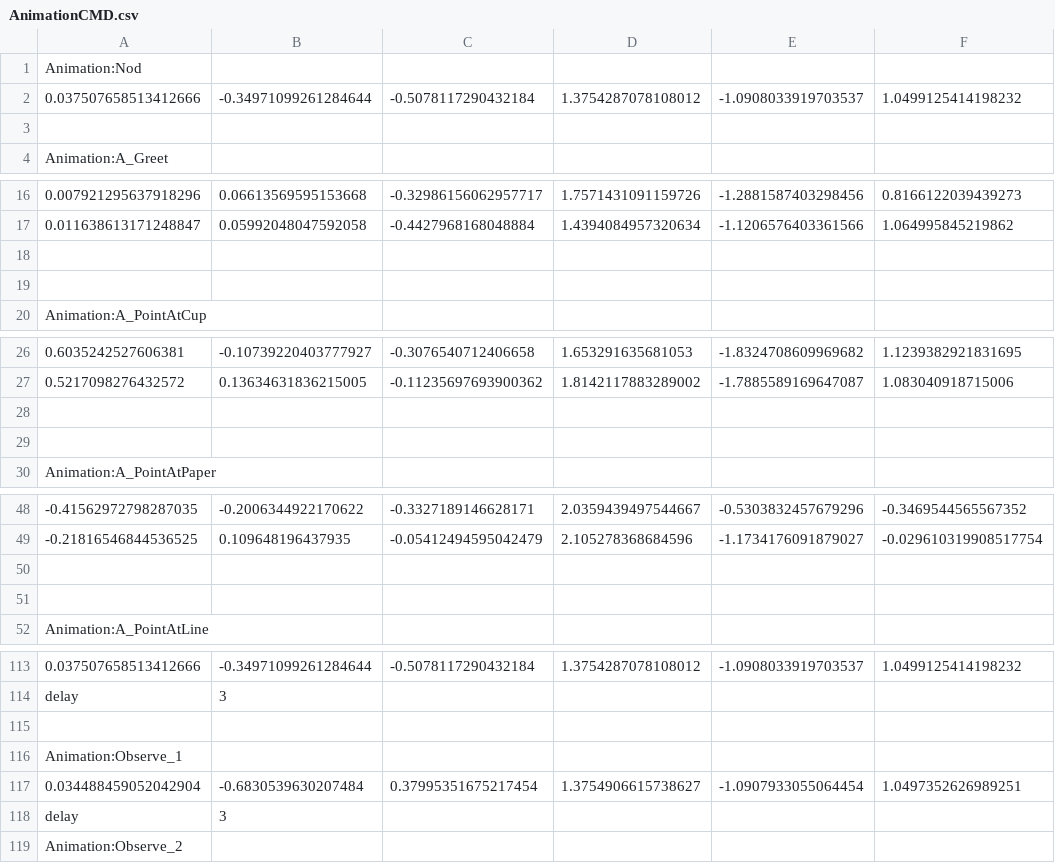
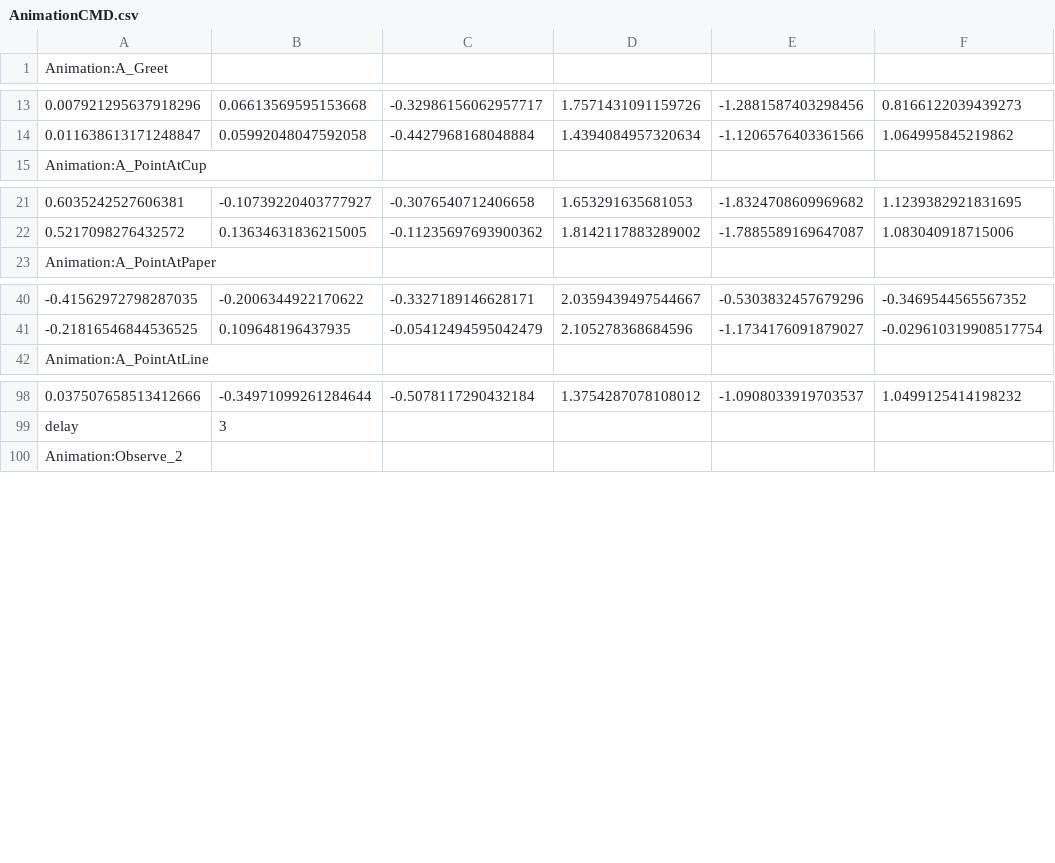
Before and after one commit to robodave94/ur10DrawingSocial, a CSV file: src/AnimationCMD.csv, drawn as a sheet; only a part is shown, gaps mark what is left out; the diff covers the shown part only; the diff names each change by its address in the sheet, - before the commit and + after, or states it on an @@ line.

```diff
--- a/src/AnimationCMD.csv
+++ b/src/AnimationCMD.csv
-row 1: Animation:Nod
-row 2: 0.037507658513412666 | -0.34971099261284644 | -0.5078117290432184 | 1.3754287078108012 | -1.0908033919703537 | 1.0499125414198232
-row 3: (empty)
-row 18: (empty)
-row 19: (empty)
-row 28: (empty)
-row 29: (empty)
-row 50: (empty)
-row 51: (empty)
-row 115: (empty)
-row 116: Animation:Observe_1
-row 117: 0.034488459052042904 | -0.6830539630207484 | 0.37995351675217454 | 1.3754906615738627 | -1.0907933055064454 | 1.0497352626989251
-row 118: delay | 3
```
Also changed, not shown: 46 removed rows elsewhere in this file, src/OldAnimations_NOTUSED.csv, 8 other files.
